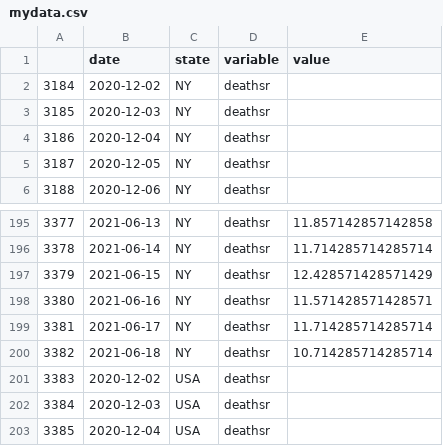
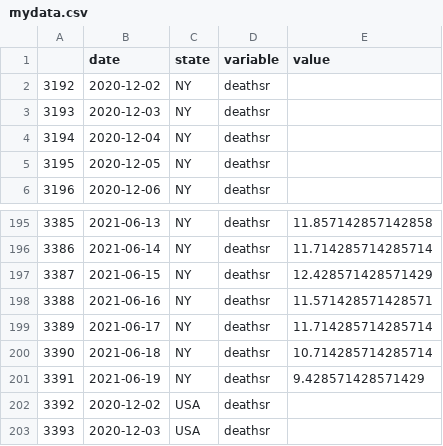
Before and after one commit to pitosalas/covid-dashboard, a CSV file: mydata.csv, drawn as a sheet; only a part is shown, gaps mark what is left out; the shorter side is filled out with more unchanged rows; the diff names each change by its address in the sheet, - before the commit and + after, or states it on an @@ line.

```diff
--- a/mydata.csv
+++ b/mydata.csv
@@ column A renumbered between rows 2 and 400 @@
+row 201: 3391 | 2021-06-19 | NY | deathsr | 9.428571428571429
```
Also changed, not shown: 7 other files.
